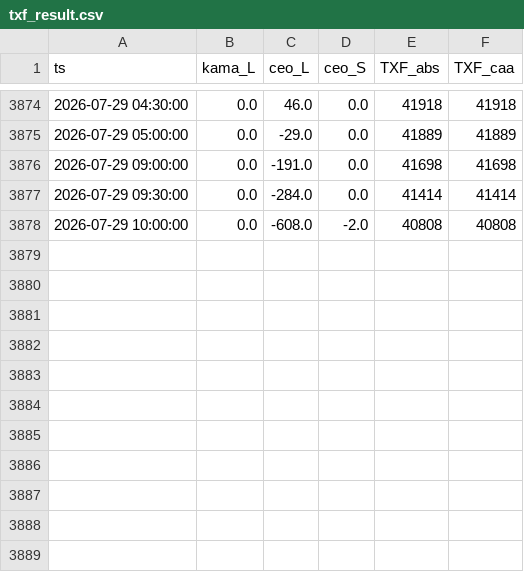
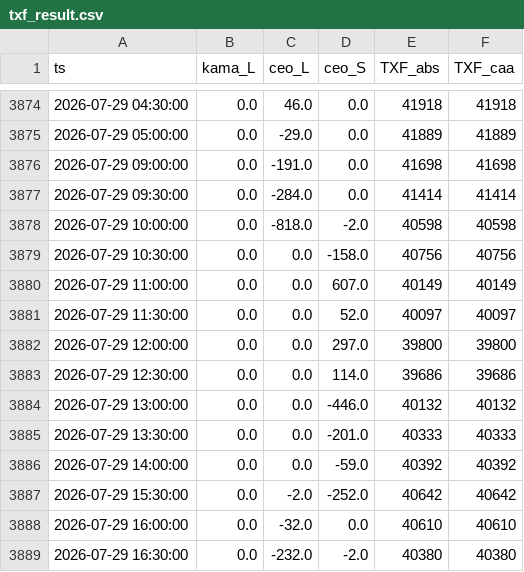
Before and after one commit to miYuz/2510001-site, a CSV file: txf_result.csv, drawn as a sheet; only a part is shown, gaps mark what is left out.

Commit message:
Daily Dashboard Data Update

```diff
--- a/txf_result.csv
+++ b/txf_result.csv
@@ -3877,2 +3877,13 @@ ts,kama_L,ceo_L,ceo_S,TXF_abs,TXF_caa
 2026-07-29 09:30:00,0.0,-284.0,0.0,41414,41414
-2026-07-29 10:00:00,0.0,-608.0,-2.0,40808,40808
+2026-07-29 10:00:00,0.0,-818.0,-2.0,40598,40598
+2026-07-29 10:30:00,0.0,0.0,-158.0,40756,40756
+2026-07-29 11:00:00,0.0,0.0,607.0,40149,40149
+2026-07-29 11:30:00,0.0,0.0,52.0,40097,40097
+2026-07-29 12:00:00,0.0,0.0,297.0,39800,39800
+2026-07-29 12:30:00,0.0,0.0,114.0,39686,39686
+2026-07-29 13:00:00,0.0,0.0,-446.0,40132,40132
+2026-07-29 13:30:00,0.0,0.0,-201.0,40333,40333
+2026-07-29 14:00:00,0.0,0.0,-59.0,40392,40392
+2026-07-29 15:30:00,0.0,-2.0,-252.0,40642,40642
+2026-07-29 16:00:00,0.0,-32.0,0.0,40610,40610
+2026-07-29 16:30:00,0.0,-232.0,-2.0,40380,40380
```
